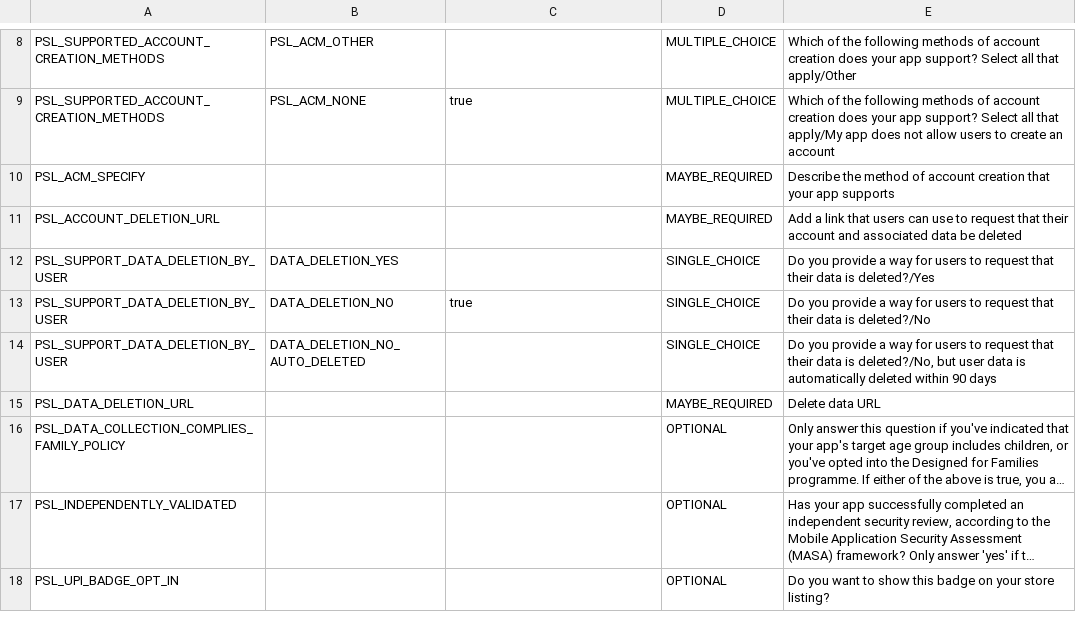
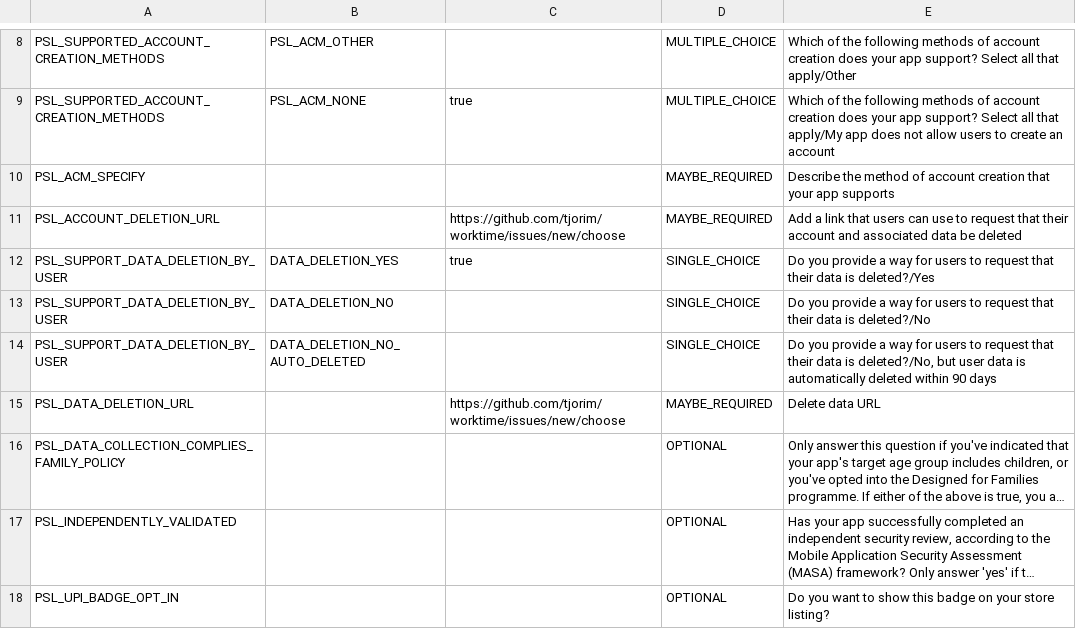
Before and after one commit to tjorim/worktime, a CSV file: docs/play-store/data_safety.csv, drawn as a sheet; only a part is shown, gaps mark what is left out; long unchanged cells end in …; the diff names each change by its address in the sheet, - before the commit and + after, or states it on an @@ line.

Commit message:
Update Play Store data deletion answers

```diff
--- a/docs/play-store/data_safety.csv
+++ b/docs/play-store/data_safety.csv
-C11: (empty)
+C11: https://github.com/tjorim/worktime/issues/new/choose
-C12: (empty)
+C12: true
-C13: true
+C13: (empty)
-C15: (empty)
+C15: https://github.com/tjorim/worktime/issues/new/choose
```
